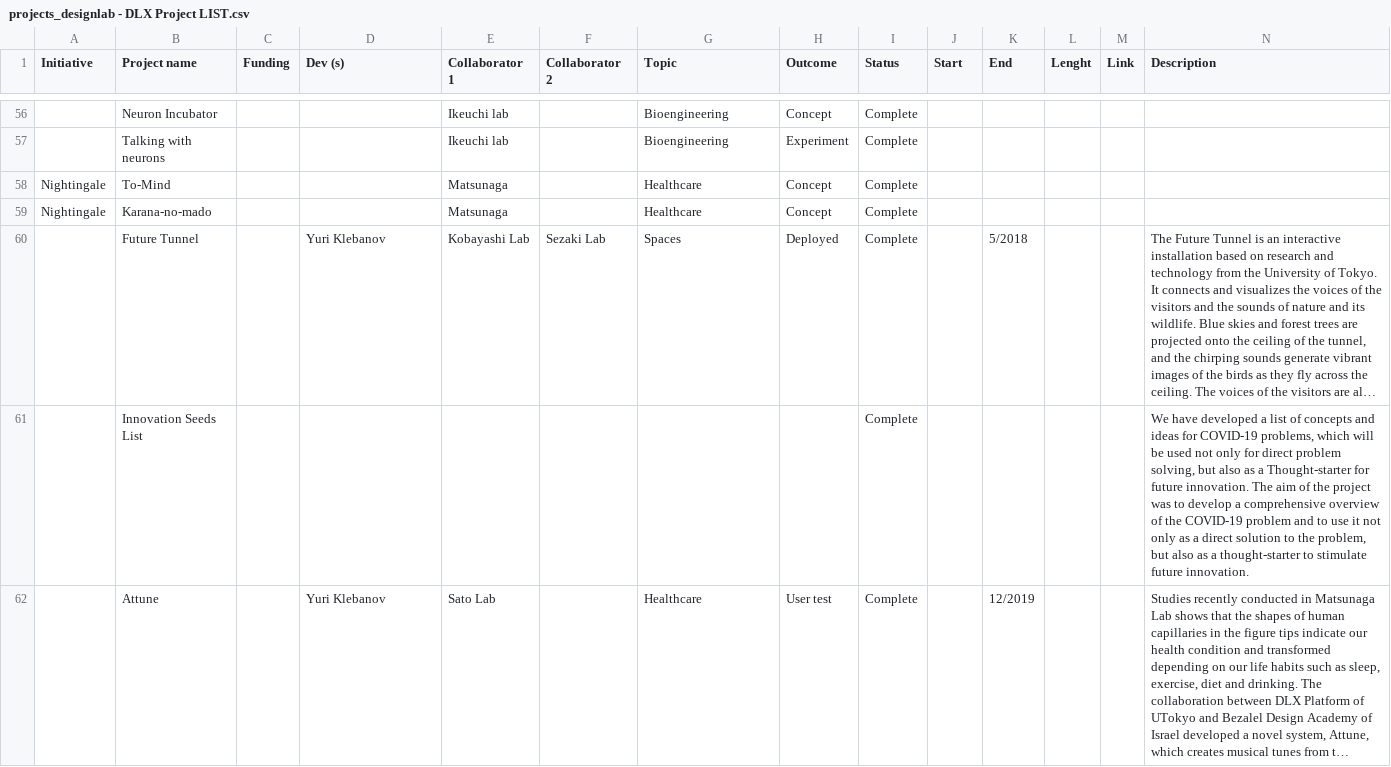
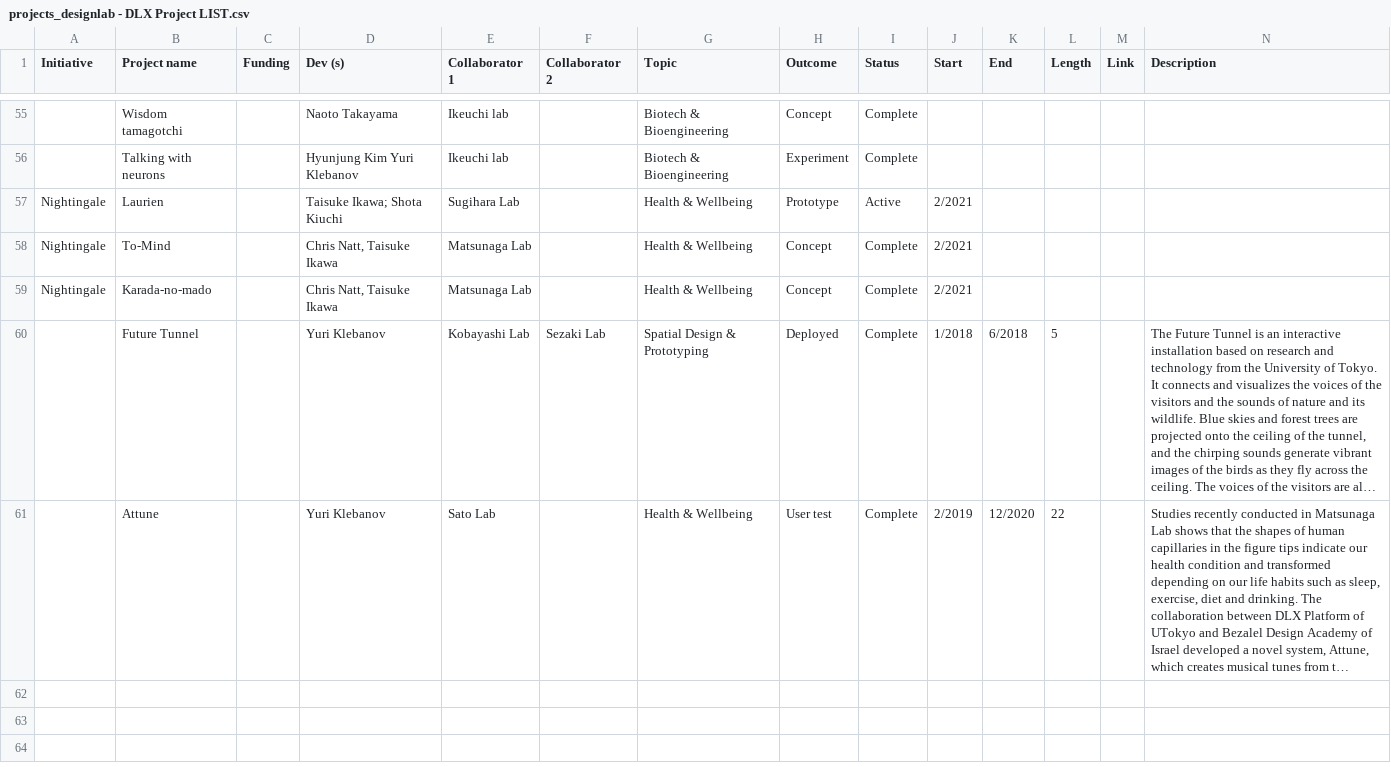
Before and after one commit to dlx-designlab/dataviz-Project, a CSV file: projects_designlab - DLX Project LIST.csv, drawn as a sheet; only a part is shown, gaps mark what is left out; long unchanged cells end in …; removed rows and columns are numbered as before the commit, all else as after; the diff covers the shown part only; the diff names each change by its address in the sheet, - before the commit and + after, or states it on an @@ line.

```diff
--- a/projects_designlab - DLX Project LIST.csv
+++ b/projects_designlab - DLX Project LIST.csv
-L1: Lenght
+L1: Length
-B55 (Project name): Neuron Incubator
+B55 (Project name): Wisdom tamagotchi
-D55 (Dev (s)): (empty)
+D55 (Dev (s)): Naoto Takayama
-G55:G56 (Topic): Bioengineering
+G55:G56 (Topic): Biotech & Bioengineering
-D56 (Dev (s)): (empty)
+D56 (Dev (s)): Hyunjung Kim Yuri Klebanov
+row 57: Nightingale | Laurien |  | Taisuke Ikawa; Shota Kiuchi | Sugihara Lab |  | Health & Wellbeing | Prototype | Active | 2/2021
-D58:D59 (Dev (s)): (empty)
+D58:D59 (Dev (s)): Chris Natt, Taisuke Ikawa
-E58:E59 (Collaborator 1): Matsunaga
+E58:E59 (Collaborator 1): Matsunaga Lab
-G58:G59 (Topic): Healthcare
+G58:G59 (Topic): Health & Wellbeing
-J58:J59 (Start): (empty)
+J58:J59 (Start): 2/2021
-B59 (Project name): Karana-no-mado
+B59 (Project name): Karada-no-mado
-G60 (Topic): Spaces
+G60 (Topic): Spatial Design & Prototyping
-J60 (Start): (empty)
+J60 (Start): 1/2018
-K60 (End): 5/2018
+K60 (End): 6/2018
-L60 (Length): (empty)
+L60 (Length): 5
-row 61:  | Innovation Seeds List |  |  |  |  |  |  | Complete |  |  |  |  | We have developed a list of concepts and ideas for COVID-19 problems, which will be used not only for direct problem solving, but also as a Thought-starter for future innovation. The aim of the project was to develop a comprehensive overview of the COVID-19 problem and to use it not only as a direct solution to the problem, but also as a thought-starter to stimulate future innovation.
-G61 (Topic): Healthcare
+G61 (Topic): Health & Wellbeing
-J61 (Start): (empty)
+J61 (Start): 2/2019
-K61 (End): 12/2019
+K61 (End): 12/2020
-L61 (Length): (empty)
+L61 (Length): 22
```
Also changed, not shown: 1 removed row and 65 edited cells elsewhere in this file, 1 other file.
